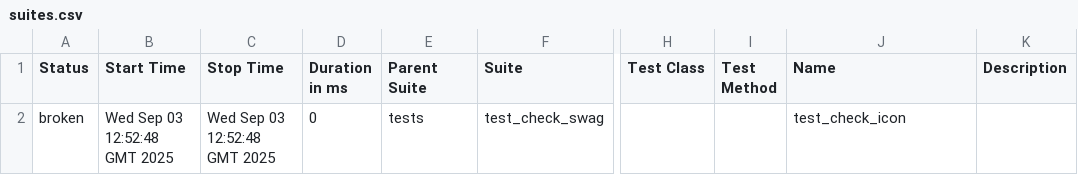
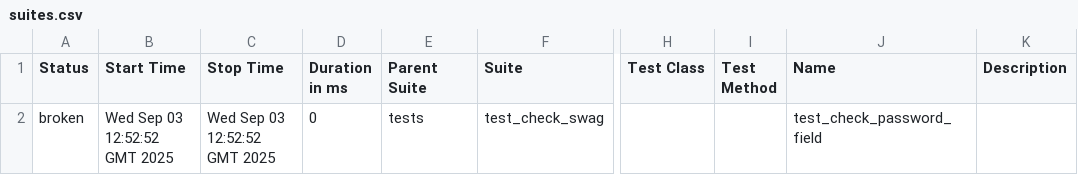
Before and after one commit to AngryAlexQA/demoga_home, a CSV file: data/suites.csv, drawn as a sheet; only a part is shown, gaps mark what is left out; the diff names each change by its address in the sheet, - before the commit and + after, or states it on an @@ line.

```diff
--- a/data/suites.csv
+++ b/data/suites.csv
-B2 (Start Time): Wed Sep 03 12:52:48 GMT 2025
+B2 (Start Time): Wed Sep 03 12:52:52 GMT 2025
-C2 (Stop Time): Wed Sep 03 12:52:48 GMT 2025
+C2 (Stop Time): Wed Sep 03 12:52:52 GMT 2025
-J2 (Name): test_check_icon
+J2 (Name): test_check_password_field
```
Also changed, not shown: 27 other files.
